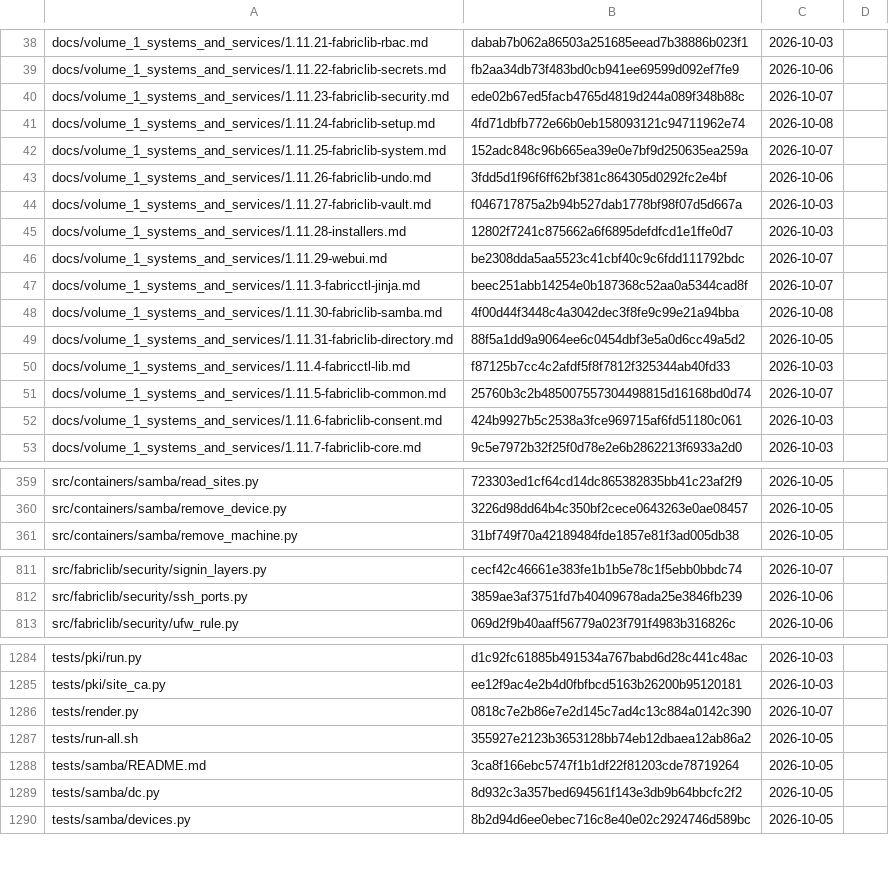
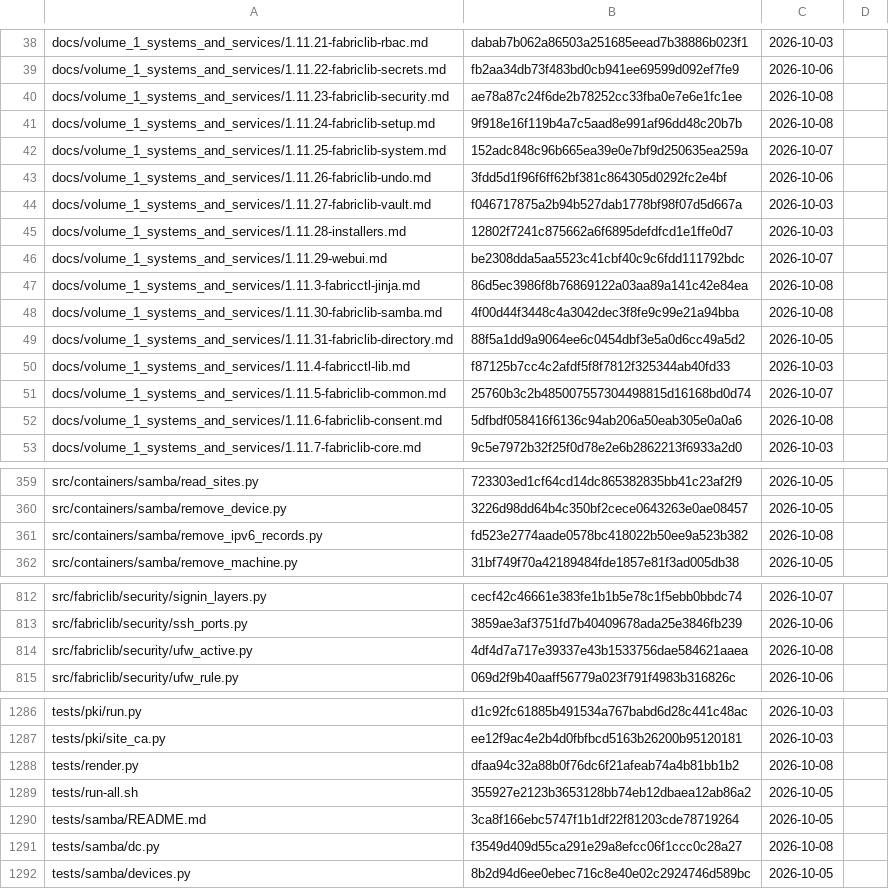
Before and after one commit to archdukejim/open-fabric, a TSV file: docs/volume_5_notes_and_troubleshooting/assets/review-ledger.tsv, drawn as a sheet; only a part is shown, gaps mark what is left out; the diff covers the shown part only.

```diff
--- a/docs/volume_5_notes_and_troubleshooting/assets/review-ledger.tsv
+++ b/docs/volume_5_notes_and_troubleshooting/assets/review-ledger.tsv
@@ -39,4 +39,4 @@ docs/volume_1_systems_and_services/1.11.21-fabriclib-rbac.md	dabab7b062a86503a25
 docs/volume_1_systems_and_services/1.11.22-fabriclib-secrets.md	fb2aa34db73f483bd0cb941ee69599d092ef7fe9	2026-10-06	
-docs/volume_1_systems_and_services/1.11.23-fabriclib-security.md	ede02b67ed5facb4765d4819d244a089f348b88c	2026-10-07	
-docs/volume_1_systems_and_services/1.11.24-fabriclib-setup.md	4fd71dbfb772e66b0eb158093121c94711962e74	2026-10-08	
+docs/volume_1_systems_and_services/1.11.23-fabriclib-security.md	ae78a87c24f6de2b78252cc33fba0e7e6e1fc1ee	2026-10-08	
+docs/volume_1_systems_and_services/1.11.24-fabriclib-setup.md	9f918e16f119b4a7c5aad8e991af96dd48c20b7b	2026-10-08	
 docs/volume_1_systems_and_services/1.11.25-fabriclib-system.md	152adc848c96b665ea39e0e7bf9d250635ea259a	2026-10-07	
@@ -46,3 +46,3 @@ docs/volume_1_systems_and_services/1.11.28-installers.md	12802f7241c875662a6f689
 docs/volume_1_systems_and_services/1.11.29-webui.md	be2308dda5aa5523c41cbf40c9c6fdd111792bdc	2026-10-07	
-docs/volume_1_systems_and_services/1.11.3-fabricctl-jinja.md	beec251abb14254e0b187368c52aa0a5344cad8f	2026-10-07	
+docs/volume_1_systems_and_services/1.11.3-fabricctl-jinja.md	86d5ec3986f8b76869122a03aa89a141c42e84ea	2026-10-08	
 docs/volume_1_systems_and_services/1.11.30-fabriclib-samba.md	4f00d44f3448c4a3042dec3f8fe9c99e21a94bba	2026-10-08	
@@ -51,3 +51,3 @@ docs/volume_1_systems_and_services/1.11.4-fabricctl-lib.md	f87125b7cc4c2afdf5f8f
 docs/volume_1_systems_and_services/1.11.5-fabriclib-common.md	25760b3c2b485007557304498815d16168bd0d74	2026-10-07	
-docs/volume_1_systems_and_services/1.11.6-fabriclib-consent.md	424b9927b5c2538a3fce969715af6fd51180c061	2026-10-03	
+docs/volume_1_systems_and_services/1.11.6-fabriclib-consent.md	5dfbdf058416f6136c94ab206a50eab305e0a0a6	2026-10-08	
 docs/volume_1_systems_and_services/1.11.7-fabriclib-core.md	9c5e7972b32f25f0d78e2e6b2862213f6933a2d0	2026-10-03	
@@ -360,2 +360,3 @@ src/containers/samba/read_sites.py	723303ed1cf64cd14dc865382835bb41c23af2f9	2026
 src/containers/samba/remove_device.py	3226d98dd64b4c350bf2cece0643263e0ae08457	2026-10-05	
+src/containers/samba/remove_ipv6_records.py	fd523e2774aade0578bc418022b50ee9a523b382	2026-10-08	
 src/containers/samba/remove_machine.py	31bf749f70a42189484fde1857e81f3ad005db38	2026-10-05	
@@ -812,2 +813,3 @@ src/fabriclib/security/signin_layers.py	cecf42c46661e383fe1b1b5e78c1f5ebb0bbdc74
 src/fabriclib/security/ssh_ports.py	3859ae3af3751fd7b40409678ada25e3846fb239	2026-10-06	
+src/fabriclib/security/ufw_active.py	4df4d7a717e39337e43b1533756dae584621aaea	2026-10-08	
 src/fabriclib/security/ufw_rule.py	069d2f9b40aaff56779a023f791f4983b316826c	2026-10-06	
@@ -1285,6 +1287,6 @@ tests/pki/run.py	d1c92fc61885b491534a767babd6d28c441c48ac	2026-10-03
 tests/pki/site_ca.py	ee12f9ac4e2b4d0fbfbcd5163b26200b95120181	2026-10-03	
-tests/render.py	0818c7e2b86e7e2d145c7ad4c13c884a0142c390	2026-10-07	
+tests/render.py	dfaa94c32a88b0f76dc6f21afeab74a4b81bb1b2	2026-10-08	
 tests/run-all.sh	355927e2123b3653128bb74eb12dbaea12ab86a2	2026-10-05	
 tests/samba/README.md	3ca8f166ebc5747f1b1df22f81203cde78719264	2026-10-05	
-tests/samba/dc.py	8d932c3a357bed694561f143e3db9b64bbcfc2f2	2026-10-05	
+tests/samba/dc.py	f3549d409d55ca291e29a8efcc06f1ccc0c28a27	2026-10-08	
 tests/samba/devices.py	8b2d94d6ee0ebec716c8e40e02c2924746d589bc	2026-10-05	
```
Also changed, not shown: 27 edited cells elsewhere in this file, scripts/docs/lib_doc_numbers.tsv, 21 other files.
